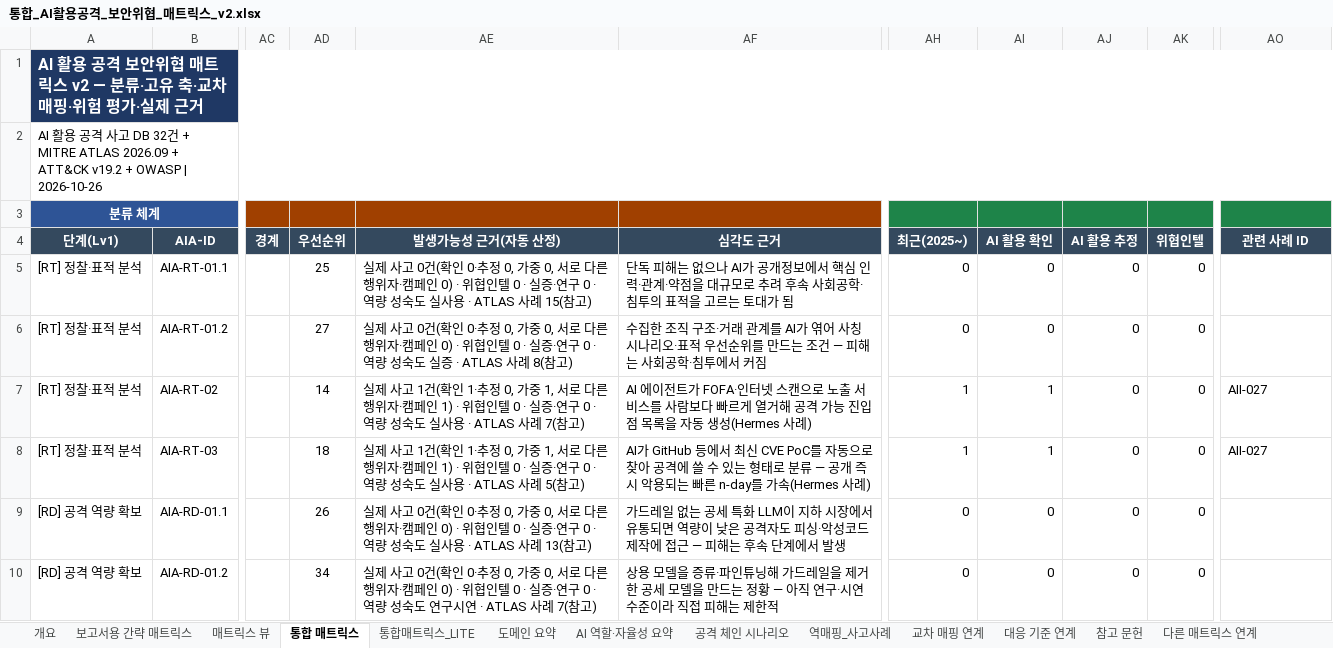
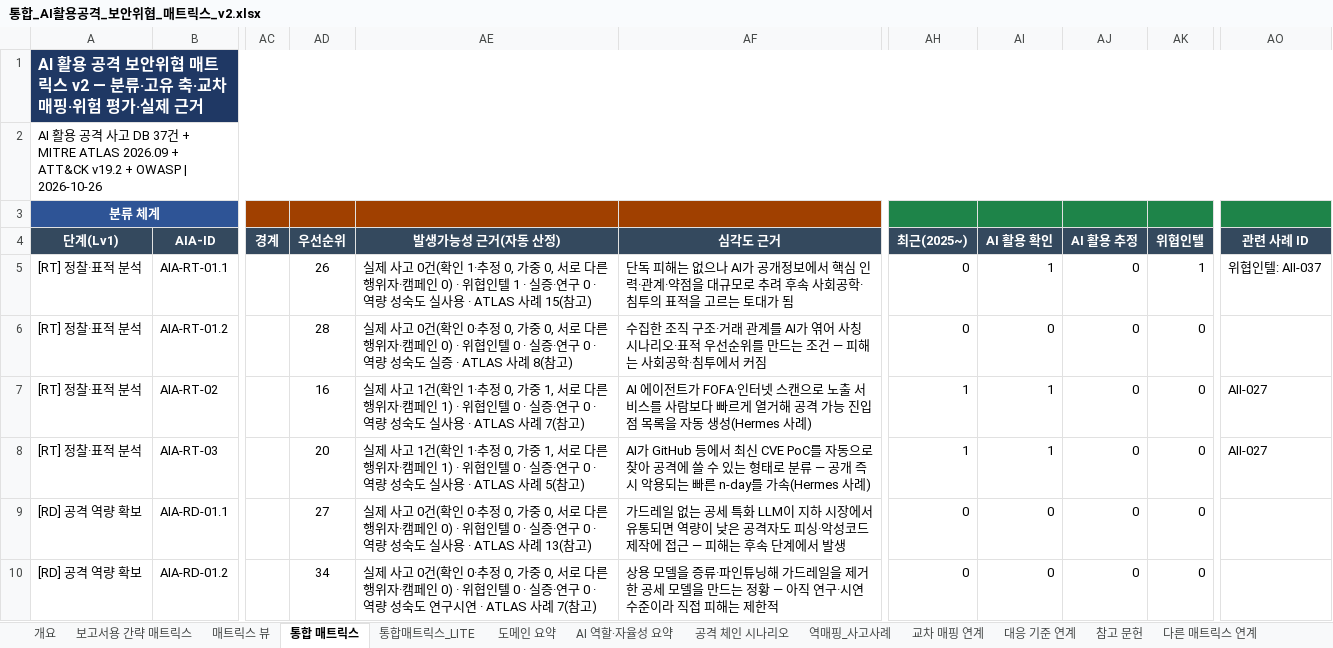
Before and after one commit to donggil-kim/test_2026, an Excel workbook: aiattack/output/통합_AI활용공격_보안위협_매트릭스_v2.xlsx, sheet 통합 매트릭스, drawn as a sheet; only a part is shown, gaps mark what is left out; values as stored, in another font and other column widths than the file's, no borders; the diff covers the shown part only; the diff names each change by its address in the sheet, - before the commit and + after, or states it on an @@ line.

```diff
--- a/aiattack/output/통합_AI활용공격_보안위협_매트릭스_v2.xlsx (sheet 통합 매트릭스)
+++ b/aiattack/output/통합_AI활용공격_보안위협_매트릭스_v2.xlsx (sheet 통합 매트릭스)
-A2 (단계(Lv1)): …DB 32건…
+A2 (단계(Lv1)): …DB 37건…
-AD5 (우선순위): 25
+AD5 (우선순위): 26
-AE5 (발생가능성 근거(자동 산정)): …(확인 0·추정 0, 가중 0, 서로 다른 행위자·캠페인 0) · 위협인텔 0 · 실증·…
+AE5 (발생가능성 근거(자동 산정)): …(확인 1·추정 0, 가중 0, 서로 다른 행위자·캠페인 0) · 위협인텔 1 · 실증·…
-AI5 (AI 활용 확인): 0
+AI5 (AI 활용 확인): 1
-AK5 (위협인텔): 0
+AK5 (위협인텔): 1
-AO5 (관련 사례 ID): (empty)
+AO5 (관련 사례 ID): 위협인텔: AII-037
-AD6 (우선순위): 27
+AD6 (우선순위): 28
-AD7 (우선순위): 14
+AD7 (우선순위): 16
-AD8 (우선순위): 18
+AD8 (우선순위): 20
-AD9 (우선순위): 26
+AD9 (우선순위): 27
```
Also changed, not shown: 58 edited cells and cell formats elsewhere in this sheet, sheet 보고서용 간략 매트릭스, sheet 역매핑_사고사례, sheet 통합매트릭스_LITE, sheet 도메인 요약, sheet 매트릭스 뷰, sheet 개요, 2 more sheets, integrated/output/통합_보안위협_매트릭스_v5_AI활용공격뷰.xlsx, 9 other files.
